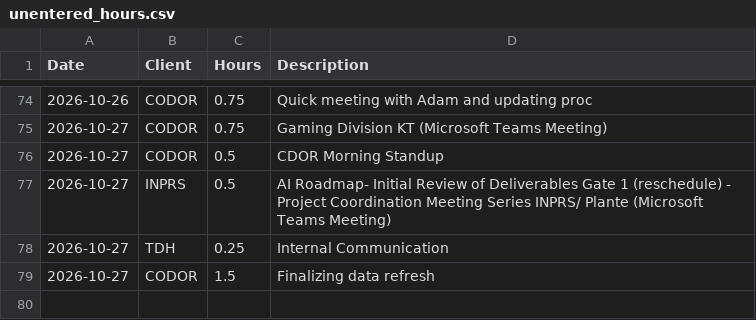
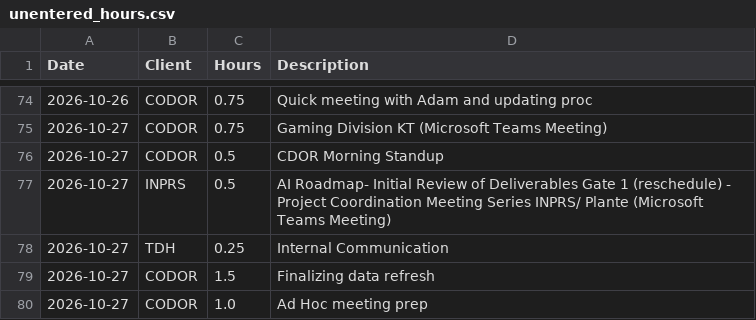
Before and after one commit to cole-nash-plante/hours_app, a CSV file: data/unentered_hours.csv, drawn as a sheet; only a part is shown, gaps mark what is left out; the diff names each change by its address in the sheet, - before the commit and + after, or states it on an @@ line.

Commit message:
Added new unentered hours

```diff
--- a/data/unentered_hours.csv
+++ b/data/unentered_hours.csv
+row 80: 2026-10-27 | CODOR | 1.0 | Ad Hoc meeting prep
```
